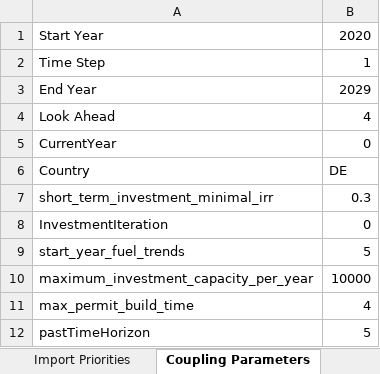
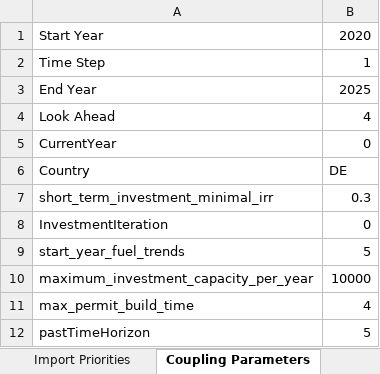
Before and after one commit to TradeRES/toolbox-amiris-emlab, an Excel workbook: data/Coupling Config.xlsx, sheet Coupling Parameters, drawn as a sheet; values as stored, in another font and other column widths than the file's, no borders; the diff names each change by its address in the sheet, - before the commit and + after, or states it on an @@ line.

Commit message:
changing to 5 years simulation

```diff
--- a/data/Coupling Config.xlsx (sheet Coupling Parameters)
+++ b/data/Coupling Config.xlsx (sheet Coupling Parameters)
-B3: 2029
+B3: 2025
```
